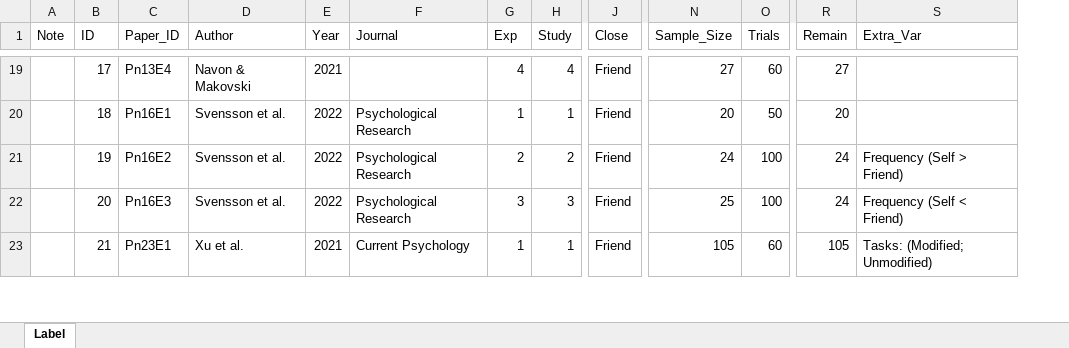
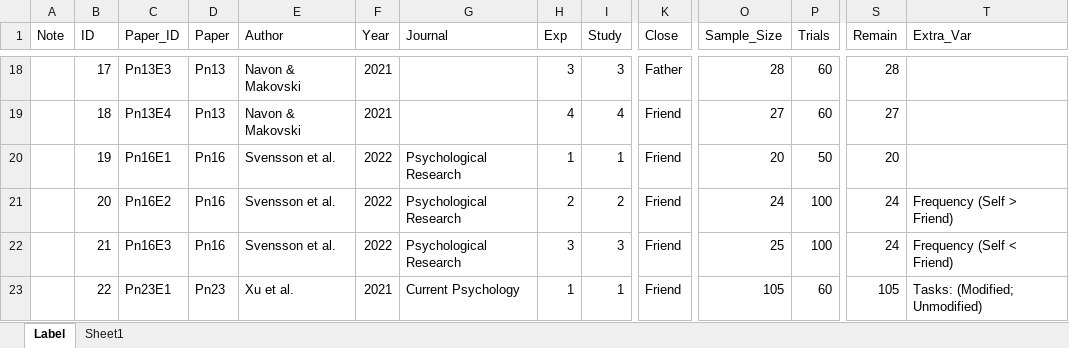
Before and after one commit to WangOldBig/SPE_Database, an Excel workbook: Label.xlsx, sheet Label, drawn as a sheet; only a part is shown, gaps mark what is left out; values as stored, in another font and other column widths than the file's, no cell formats; addresses are those after the commit; rows hold the shown columns only; the diff covers the shown part only; the diff names each change by its address in the sheet, - before the commit and + after, or states it on an @@ line.

Commit message:
Update Clean_Data and Label

```diff
--- a/Label.xlsx (sheet Label)
+++ b/Label.xlsx (sheet Label)
+sheet tab: Sheet1
+column D (Paper), rows 18-21: Pn13 | Pn13 | Pn16 | Pn16; row 23: Pn23
-C18 (Paper_ID): Pn13E4
+C18 (Paper_ID): Pn13E3
-H18 (Exp): 4
+H18 (Exp): 3
-I18 (Study): 4
+I18 (Study): 3
-K18 (Close): Friend
+K18 (Close): Father
-O18 (Sample_Size): 27
+O18 (Sample_Size): 28
-S18 (Remain): 27
+S18 (Remain): 28
-C19 (Paper_ID): Pn16E1
+C19 (Paper_ID): Pn13E4
-E19 (Author): Svensson et al.
+E19 (Author): Navon & Makovski
-F19 (Year): 2022
+F19 (Year): 2021
-G19 (Journal): Psychological Research
+G19 (Journal): (empty)
-H19 (Exp): 1
+H19 (Exp): 4
-I19 (Study): 1
+I19 (Study): 4
-O19 (Sample_Size): 20
+O19 (Sample_Size): 27
-P19 (Trials): 50
+P19 (Trials): 60
-S19 (Remain): 20
+S19 (Remain): 27
-C20 (Paper_ID): Pn16E2
+C20 (Paper_ID): Pn16E1
-H20 (Exp): 2
+H20 (Exp): 1
-I20 (Study): 2
+I20 (Study): 1
-O20 (Sample_Size): 24
+O20 (Sample_Size): 20
-P20 (Trials): 100
+P20 (Trials): 50
-S20 (Remain): 24
+S20 (Remain): 20
-T20 (Extra_Var): Frequency (Self > Friend)
+T20 (Extra_Var): (empty)
-C21 (Paper_ID): Pn16E3
+C21 (Paper_ID): Pn16E2
-H21 (Exp): 3
+H21 (Exp): 2
-I21 (Study): 3
+I21 (Study): 2
-O21 (Sample_Size): 25
+O21 (Sample_Size): 24
-T21 (Extra_Var): Frequency (Self < Friend)
+T21 (Extra_Var): Frequency (Self > Friend)
+row 22:  | 21 | Pn16E3 | Pn16 | Svensson et al. | 2022 | Psychological Research | 3 | 3 | Friend | 25 | 100 | 24 | Frequency (Self < Friend)
-B23 (ID): 21
+B23 (ID): 22
```
Also changed, not shown: 8 added rows, 3 removed rows and 118 edited cells elsewhere in this sheet, cell formats, formulas that keep their value, charts or pictures, 3 other files.
